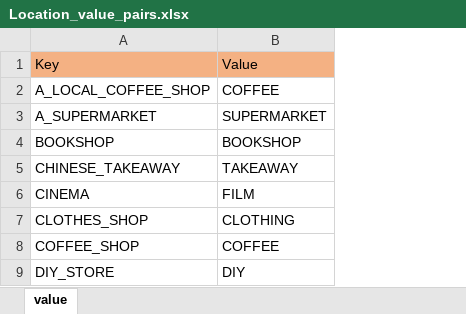
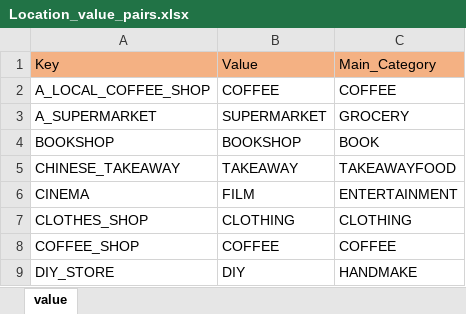
Before and after one commit to UoB-DSMP-2023-24/dsmp-2024-group-30, an Excel workbook: Location_value_pairs.xlsx, sheet value, drawn as a sheet; only a part is shown; values as stored, in another font and other column widths than the file's, no borders; the diff names each change by its address in the sheet, - before the commit and + after, or states it on an @@ line.

```diff
--- a/Location_value_pairs.xlsx (sheet value)
+++ b/Location_value_pairs.xlsx (sheet value)
+column C, rows 1-9: Main_Category | COFFEE | GROCERY | BOOK | TAKEAWAYFOOD | ENTERTAINMENT | CLOTHING | COFFEE | HANDMAKE
```
Also changed, not shown: 1 other file.
